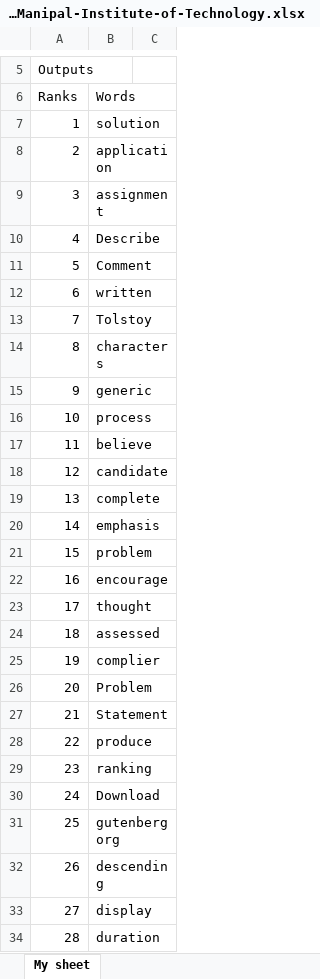
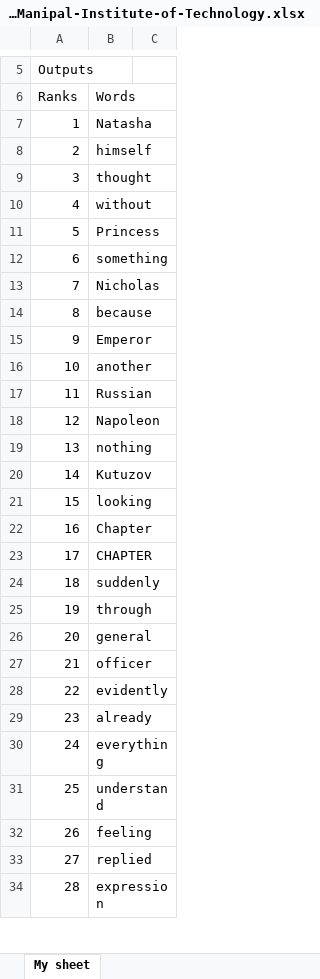
Before and after one commit to kaushallodd62/Winjit-Hackathon, an Excel workbook: Python_Krunal-Lodd_Manipal-Institute-of-Technology.xlsx, sheet My sheet, drawn as a sheet; only a part is shown, gaps mark what is left out; values as stored, in another font and other column widths than the file's, no borders; the diff covers the shown part only; the diff names each change by its address in the sheet, - before the commit and + after, or states it on an @@ line.

```diff
--- a/Python_Krunal-Lodd_Manipal-Institute-of-Technology.xlsx (sheet My sheet)
+++ b/Python_Krunal-Lodd_Manipal-Institute-of-Technology.xlsx (sheet My sheet)
-B7: solution
+B7: Natasha
-B8: application
+B8: himself
-B9: assignment
+B9: thought
-B10: Describe
+B10: without
-B11: Comment
+B11: Princess
-B12: written
+B12: something
-B13: Tolstoy
+B13: Nicholas
-B14: characters
+B14: because
-B15: generic
+B15: Emperor
-B16: process
+B16: another
-B17: believe
+B17: Russian
-B18: candidate
+B18: Napoleon
-B19: complete
+B19: nothing
-B20: emphasis
+B20: Kutuzov
-B21: problem
+B21: looking
-B22: encourage
+B22: Chapter
-B23: thought
+B23: CHAPTER
-B24: assessed
+B24: suddenly
-B25: complier
+B25: through
-B26: Problem
+B26: general
-B27: Statement
+B27: officer
-B28: produce
+B28: evidently
-B29: ranking
+B29: already
-B30: Download
+B30: everything
-B31: gutenbergorg
+B31: understand
-B32: descending
+B32: feeling
-B33: display
+B33: replied
-B34: duration
+B34: expression
```
Also changed, not shown: 22 edited cells elsewhere in this sheet, 2 other files.
